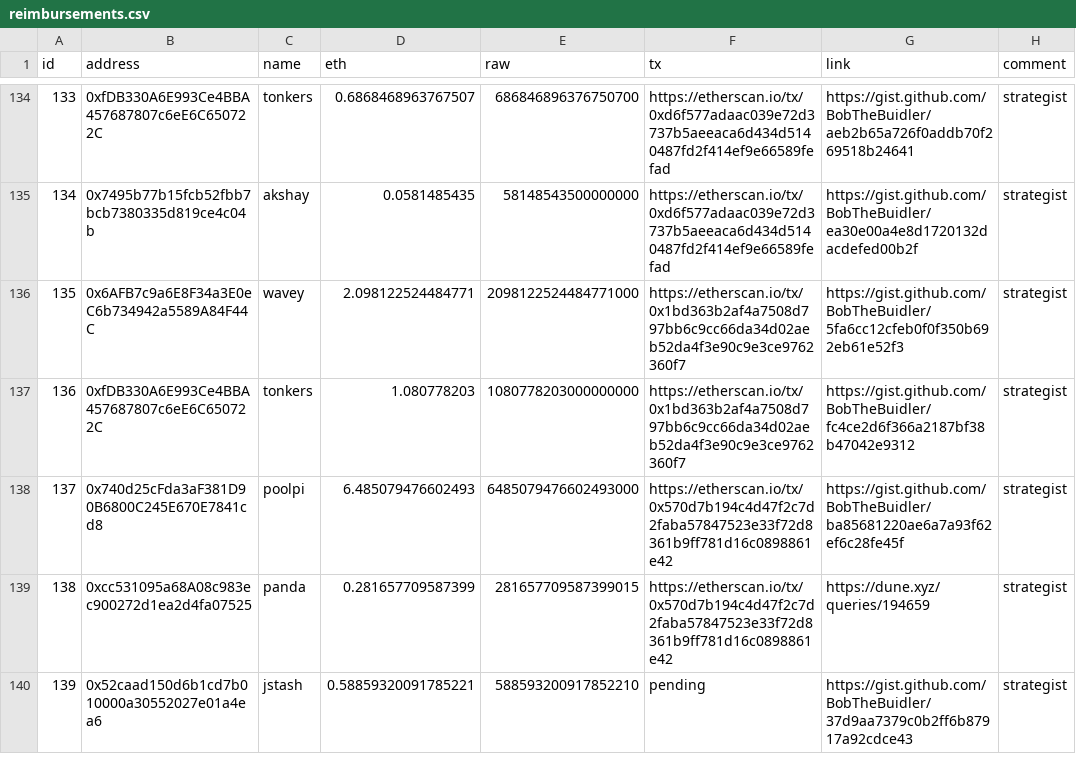
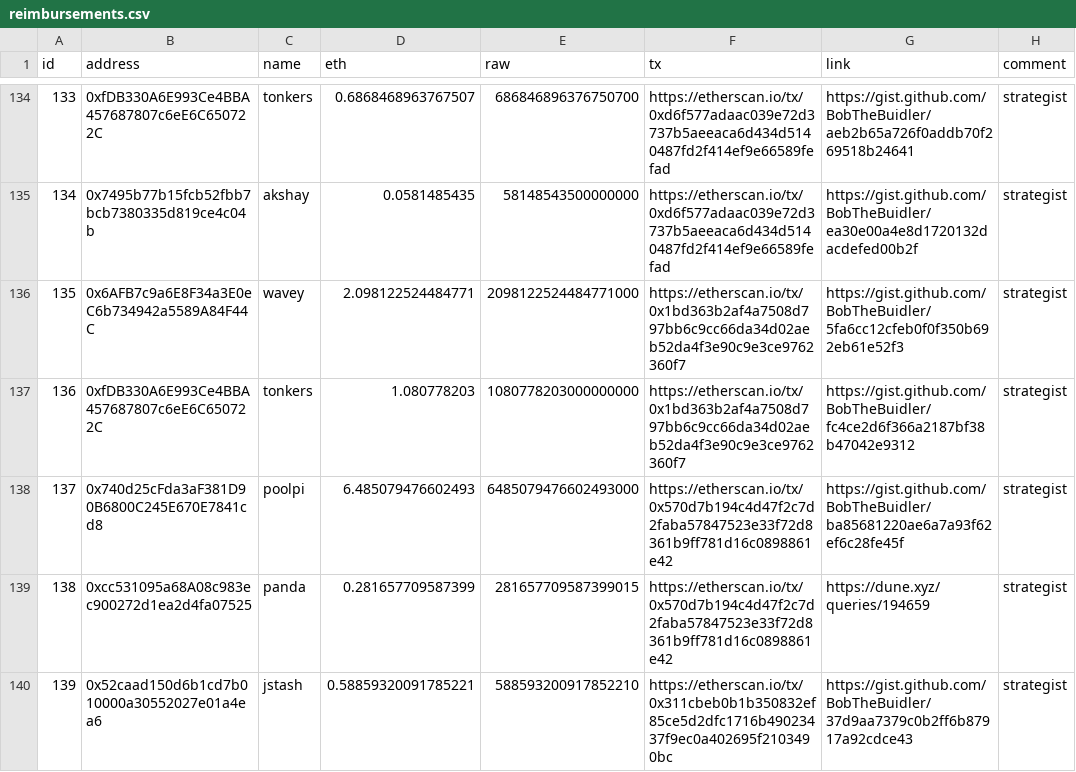
Before and after one commit to yearn/budget, a CSV file: reports/gas/reimbursements.csv, drawn as a sheet; only a part is shown, gaps mark what is left out.

Commit message:
feat: add reimbursement tx

```diff
--- a/reports/gas/reimbursements.csv
+++ b/reports/gas/reimbursements.csv
@@ -139,2 +139,2 @@ id,address,name,eth,raw,tx,link,comment
 138,0xcc531095a68A08c983ec900272d1ea2d4fa07525,panda,0.281657709587399,281657709587399015,https://etherscan.io/tx/0x570d7b194c4d47f2c7d2faba57847523e33f72d8361b9ff781d16c0898861e42,https://dune.xyz/queries/194659,strategist
-139,0x52caad150d6b1cd7b010000a30552027e01a4ea6,jstash,0.58859320091785221,588593200917852210,pending,https://gist.github.com/BobTheBuidler/37d9aa7379c0b2ff6b87917a92cdce43,strategist
+139,0x52caad150d6b1cd7b010000a30552027e01a4ea6,jstash,0.58859320091785221,588593200917852210,https://etherscan.io/tx/0x311cbeb0b1b350832ef85ce5d2dfc1716b49023437f9ec0a402695f2103490bc,https://gist.github.com/BobTheBuidler/37d9aa7379c0b2ff6b87917a92cdce43,strategist
```
